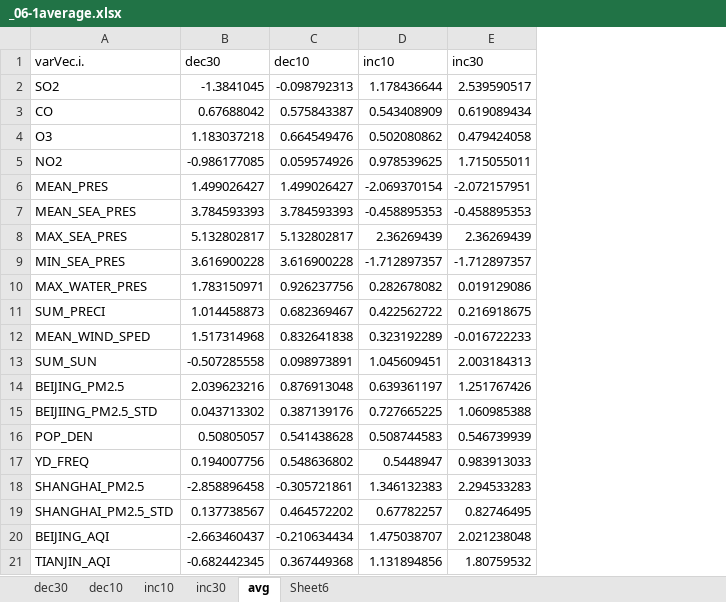
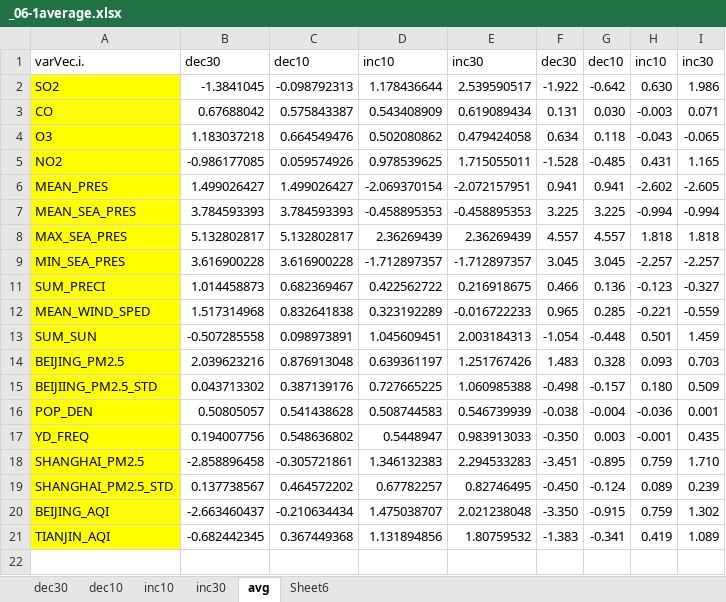
Before and after one commit to keibigdata/montly_PM10_prediction, an Excel workbook: pm10/_01processing/_01code/_06-1average.xlsx, sheet avg, drawn as a sheet; values as stored, in another font and other column widths than the file's, no borders; removed rows and columns are numbered as before the commit, all else as after; the diff names each change by its address in the sheet, - before the commit and + after, or states it on an @@ line.

```diff
--- a/pm10/_01processing/_01code/_06-1average.xlsx (sheet avg)
+++ b/pm10/_01processing/_01code/_06-1average.xlsx (sheet avg)
+column F, rows 1-21: dec30 | -1.922 | 0.131 | 0.634 | -1.528 | 0.941 | 3.225 | 4.557 | 3.045 | 0.466 | 0.965 | -1.054 | 1.483 | -0.498 | -0.038 | -0.350 | -3.451 | -0.450 | -3.350 | -1.383
+column G, rows 1-21: dec10 | -0.642 | 0.030 | 0.118 | -0.485 | 0.941 | 3.225 | 4.557 | 3.045 | 0.136 | 0.285 | -0.448 | 0.328 | -0.157 | -0.004 | 0.003 | -0.895 | -0.124 | -0.915 | -0.341
+column H, rows 1-21: inc10 | 0.630 | -0.003 | -0.043 | 0.431 | -2.602 | -0.994 | 1.818 | -2.257 | -0.123 | -0.221 | 0.501 | 0.093 | 0.180 | -0.036 | -0.001 | 0.759 | 0.089 | 0.759 | 0.419
+column I, rows 1-21: inc30 | 1.986 | 0.071 | -0.065 | 1.165 | -2.605 | -0.994 | 1.818 | -2.257 | -0.327 | -0.559 | 1.459 | 0.703 | 0.509 | 0.001 | 0.435 | 1.710 | 0.239 | 1.302 | 1.089
-A2:A9 fill: none
+A2:A9 fill: #FFFF00
-row 10: MAX_WATER_PRES | 1.783150971 | 0.926237756 | 0.282678082 | 0.019129086
-A11:A21 fill: none
+A11:A21 fill: #FFFF00
```
Also changed, not shown: sheet dec10, sheet inc30, sheet dec30, sheet inc10, sheet Sheet6, hidden cells, 2 other files.
